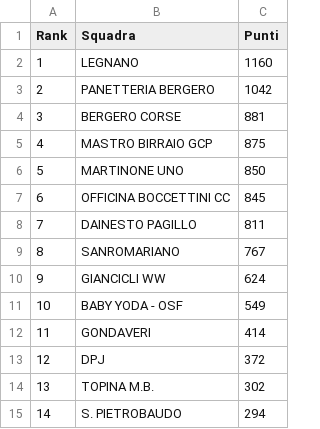
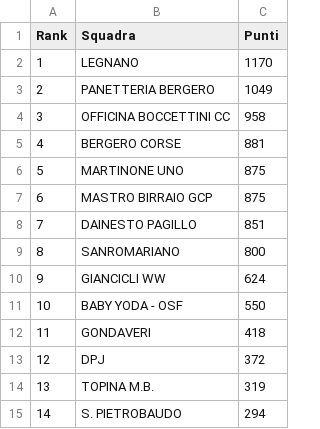
Before and after one commit to ciclismoreale/ciclismoreale.github.io, a CSV file: data/mensile.csv, drawn as a sheet.

```diff
--- a/data/mensile.csv
+++ b/data/mensile.csv
@@ -1,15 +1,15 @@
 Rank,Squadra,Punti
-1,LEGNANO,1160
-2,PANETTERIA BERGERO,1042
-3,BERGERO CORSE,881
-4,MASTRO BIRRAIO GCP,875
-5,MARTINONE UNO,850
-6,OFFICINA BOCCETTINI CC,845
-7,DAINESTO PAGILLO,811
-8,SANROMARIANO,767
+1,LEGNANO,1170
+2,PANETTERIA BERGERO,1049
+3,OFFICINA BOCCETTINI CC,958
+4,BERGERO CORSE,881
+5,MARTINONE UNO,875
+6,MASTRO BIRRAIO GCP,875
+7,DAINESTO PAGILLO,851
+8,SANROMARIANO,800
 9,GIANCICLI WW,624
-10,BABY YODA - OSF,549
-11,GONDAVERI,414
+10,BABY YODA - OSF,550
+11,GONDAVERI,418
 12,DPJ,372
-13,TOPINA M.B.,302
+13,TOPINA M.B.,319
 14,S. PIETROBAUDO,294
```
Also changed, not shown: data/cqranking_riders.csv, data/totale.csv, 11 other files.
